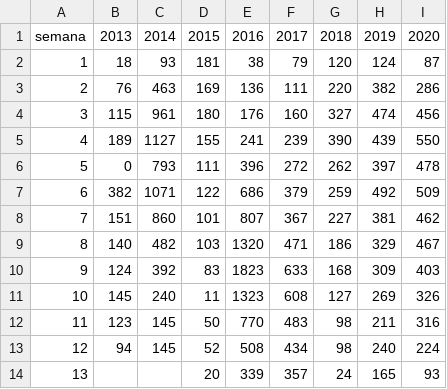
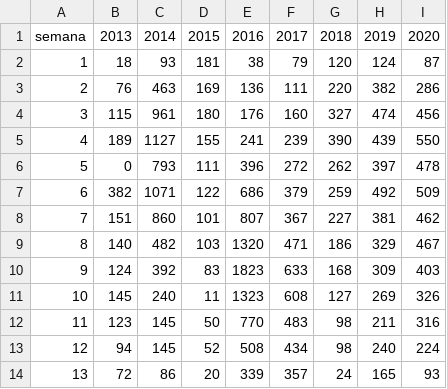
Before and after one commit to maybje/covid_19, a CSV file: datos/influenza.csv, drawn as a sheet.

Commit message:
Update influenza.csv

```diff
--- a/datos/influenza.csv
+++ b/datos/influenza.csv
@@ -13,2 +13,2 @@ semana,2013,2014,2015,2016,2017,2018,2019,2020
 12,94,145,52,508,434,98,240,224
-13,,,20,339,357,24,165,93
+13,72,86,20,339,357,24,165,93
```
